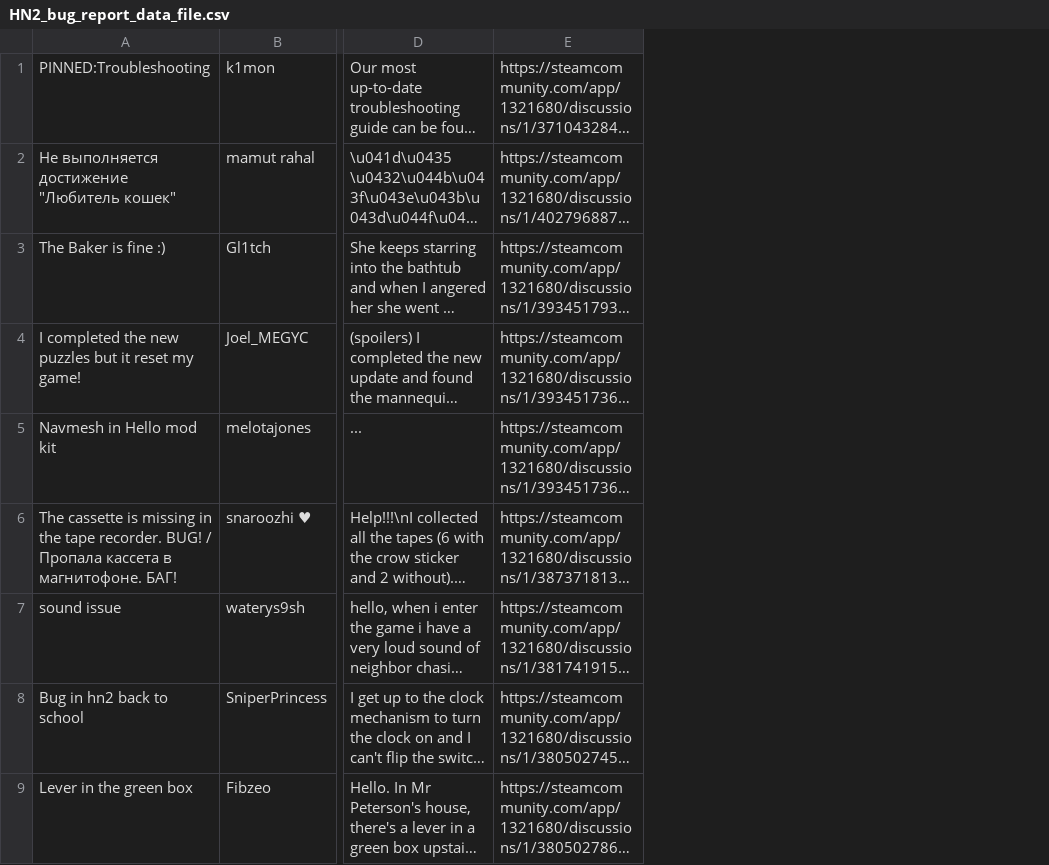
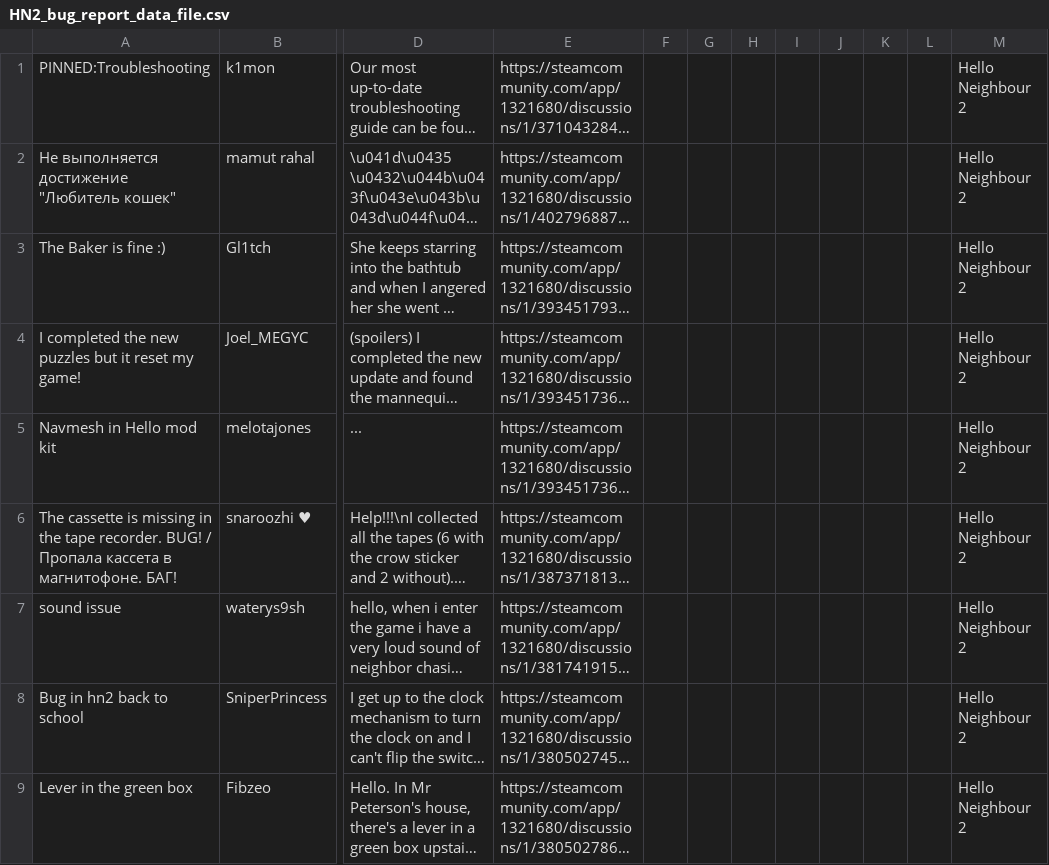
Before and after one commit to CalHemingway/Python-Steam-HTML-Scraper, a CSV file: HN2_bug_report_data_file.csv, drawn as a sheet; only a part is shown, gaps mark what is left out; long unchanged cells end in …; the diff names each change by its address in the sheet, - before the commit and + after, or states it on an @@ line.

```diff
--- a/HN2_bug_report_data_file.csv
+++ b/HN2_bug_report_data_file.csv
+column F, empty
+column G, empty
+column H, empty
+column I, empty
+column J, empty
+column K, empty
+column L, empty
+column M, rows 1-9: all Hello Neighbour 2
```
Also changed, not shown: HN_bug_report_data_file.csv, 9 other files.
